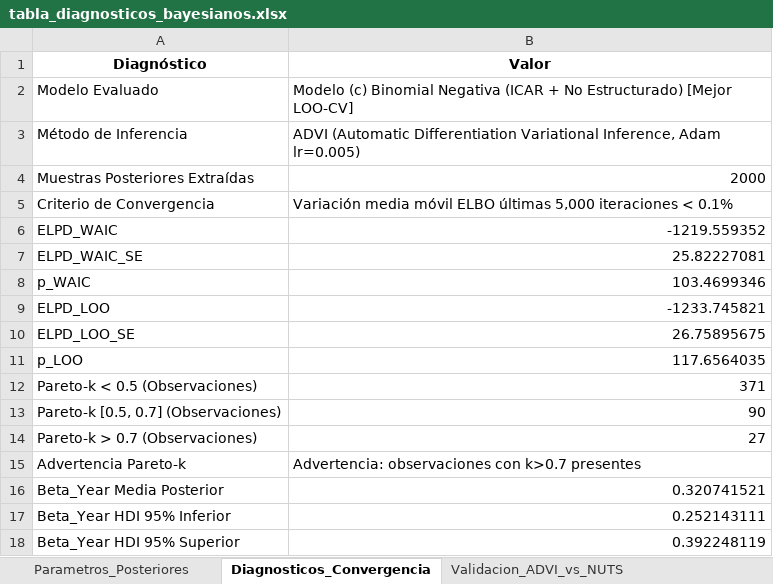
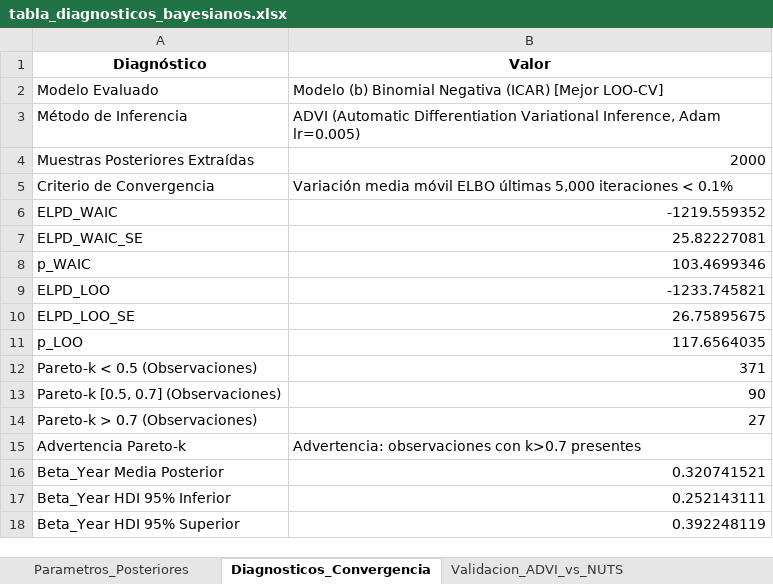
Before and after one commit to mauricio9020/dasboar-de-tesis-bayesiano, an Excel workbook: outputs/tables/tabla_diagnosticos_bayesianos.xlsx, sheet Diagnosticos_Convergencia, drawn as a sheet; values as stored, in another font and other column widths than the file's, no borders; the diff names each change by its address in the sheet, - before the commit and + after, or states it on an @@ line.

```diff
--- a/outputs/tables/tabla_diagnosticos_bayesianos.xlsx (sheet Diagnosticos_Convergencia)
+++ b/outputs/tables/tabla_diagnosticos_bayesianos.xlsx (sheet Diagnosticos_Convergencia)
-B2 (Valor): Modelo (c) Binomial Negativa (ICAR + No Estructurado) [Mejor LOO-CV]
+B2 (Valor): Modelo (b) Binomial Negativa (ICAR) [Mejor LOO-CV]
```
Also changed, not shown: sheet Estabilidad_Semillas, sheet Validacion_ADVI_vs_NUTS, sheet Correlacion_RR_ADVI_vs_NUTS, outputs/tables/tabla_comparacion_advi_nuts.xlsx, outputs/tables/tabla_correlacion_rr_advi_nuts.xlsx, 47 other files.
